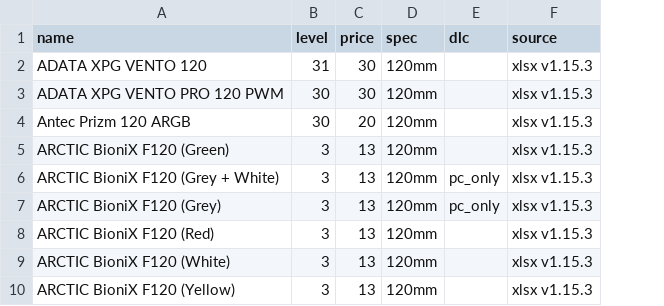
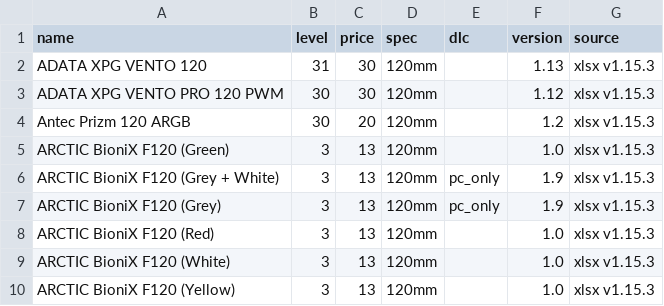
Before and after one commit to pcbs-job-board/pcbs-job-board.github.io, a CSV file: data/parts/case-fan.csv, drawn as a sheet; only a part is shown; the diff names each change by its address in the sheet, - before the commit and + after, or states it on an @@ line.

```diff
--- a/data/parts/case-fan.csv
+++ b/data/parts/case-fan.csv
+column F (version), rows 2-10: 1.13 | 1.12 | 1.2 | 1.0 | 1.9 | 1.9 | 1.0 | 1.0 | 1.0
```
Also changed, not shown: data/parts/case.csv, data/parts/cpu-cooler.csv, 20 other files.
